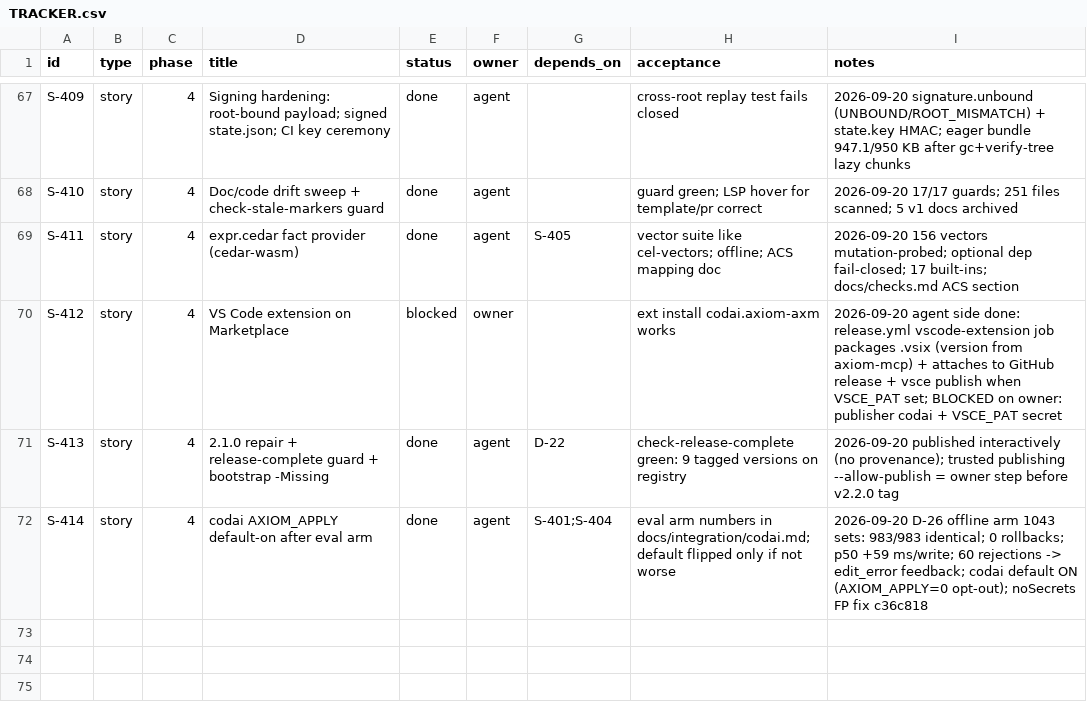
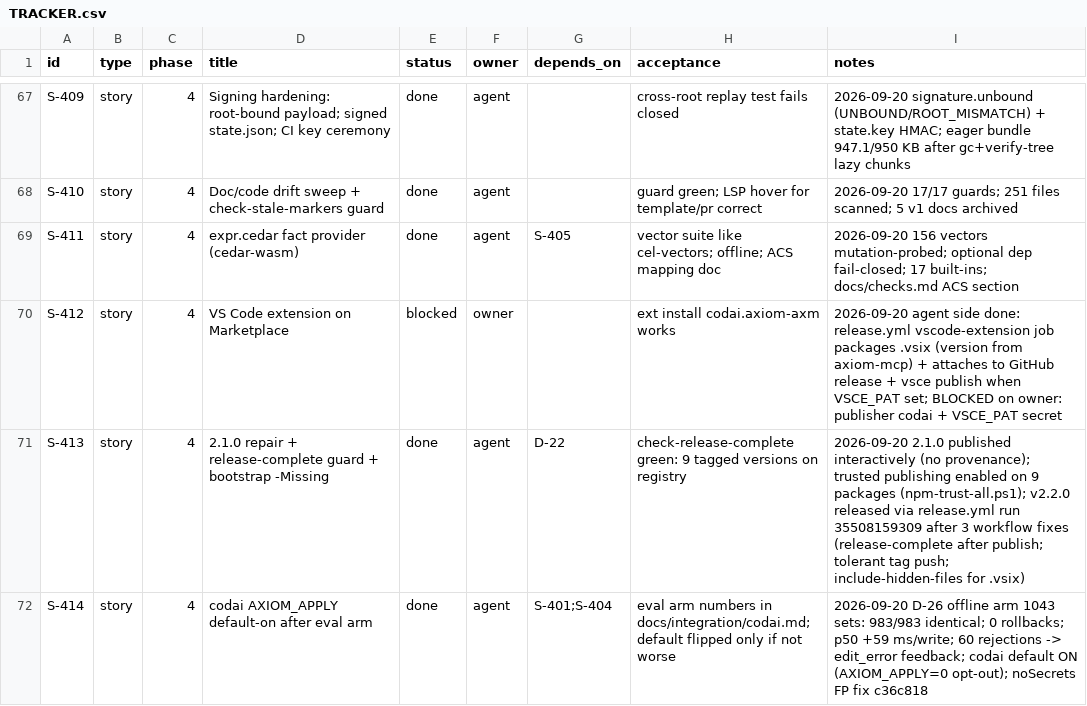
Before and after one commit to dragoscv/axiom, a CSV file: TRACKER.csv, drawn as a sheet; only a part is shown, gaps mark what is left out.

Commit message:
docs(plan): Phase 4 header - v2.2.0 RELEASED (run 35508159309; 9/9 on npm; .vsix on the GitHub release)

```diff
--- a/TRACKER.csv
+++ b/TRACKER.csv
@@ -70,3 +70,3 @@ S-411,story,4,expr.cedar fact provider (cedar-wasm),done,agent,S-405,vector suit
 S-412,story,4,VS Code extension on Marketplace,blocked,owner,,ext install codai.axiom-axm works,2026-09-20 agent side done: release.yml vscode-extension job packages .vsix (version from axiom-mcp) + attaches to GitHub release + vsce publish when VSCE_PAT set; BLOCKED on owner: publisher codai + VSCE_PAT secret
-S-413,story,4,2.1.0 repair + release-complete guard + bootstrap -Missing,done,agent,D-22,check-release-complete green: 9 tagged versions on registry,2026-09-20 published interactively (no provenance); trusted publishing --allow-publish = owner step before v2.2.0 tag
+S-413,story,4,2.1.0 repair + release-complete guard + bootstrap -Missing,done,agent,D-22,check-release-complete green: 9 tagged versions on registry,2026-09-20 2.1.0 published interactively (no provenance); trusted publishing enabled on 9 packages (npm-trust-all.ps1); v2.2.0 released via release.yml run 35508159309 after 3 workflow fixes (release-complete after publish; tolerant tag push; include-hidden-files for .vsix)
 S-414,story,4,codai AXIOM_APPLY default-on after eval arm,done,agent,S-401;S-404,eval arm numbers in docs/integration/codai.md; default flipped only if not worse,2026-09-20 D-26 offline arm 1043 sets: 983/983 identical; 0 rollbacks; p50 +59 ms/write; 60 rejections -> edit_error feedback; codai default ON (AXIOM_APPLY=0 opt-out); noSecrets FP fix c36c818
```
Also changed, not shown: 1 other file.
